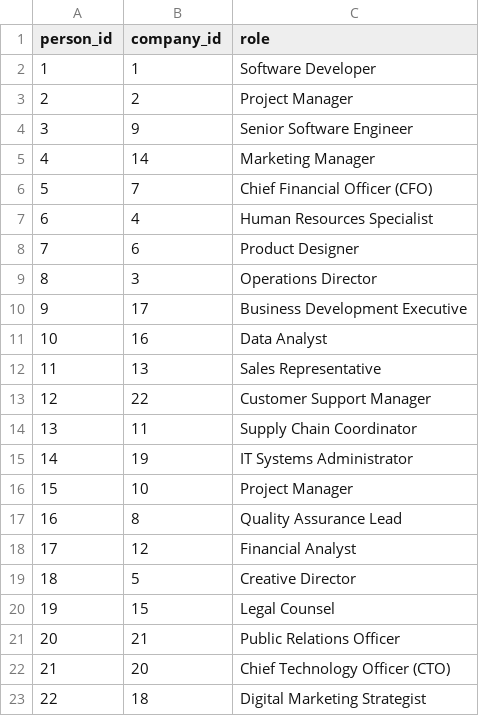
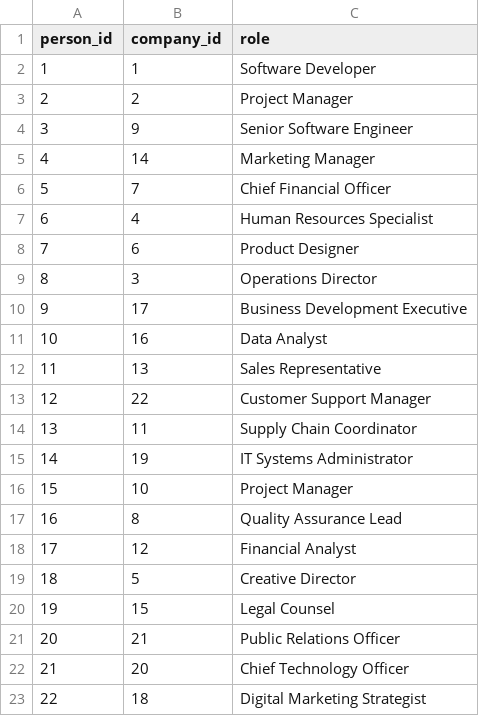
Before and after one commit to sonal-raj/GraphDataAnalyticsNeo4j, a CSV file: ch3_roles.csv, drawn as a sheet.

Commit message:
update data files

```diff
--- a/ch3_roles.csv
+++ b/ch3_roles.csv
@@ -5,3 +5,3 @@ person_id,company_id,role
 4,14,Marketing Manager
-5,7,Chief Financial Officer (CFO)
+5,7,Chief Financial Officer
 6,4,Human Resources Specialist
@@ -21,3 +21,3 @@ person_id,company_id,role
 20,21,Public Relations Officer
-21,20,Chief Technology Officer (CTO)
+21,20,Chief Technology Officer
 22,18,Digital Marketing Strategist
```
